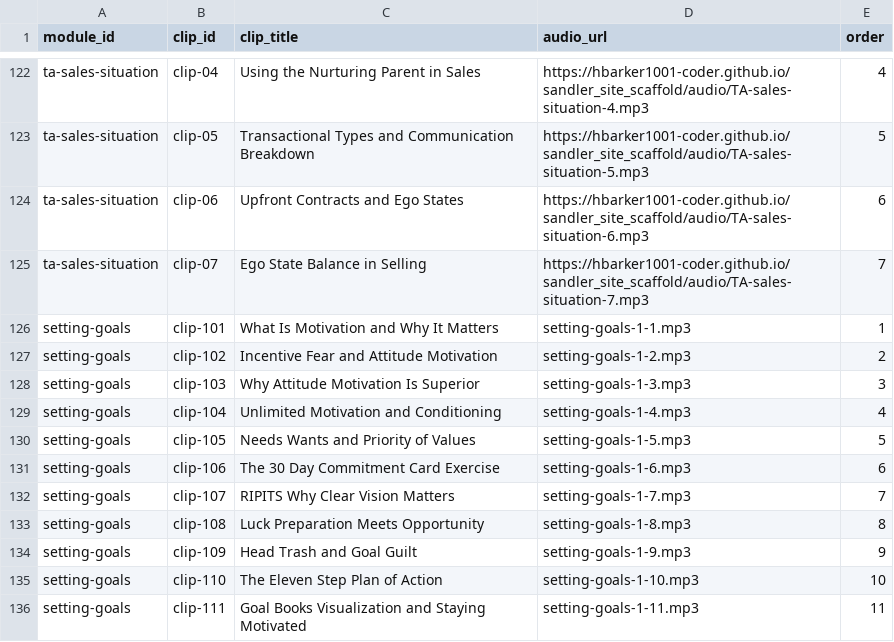
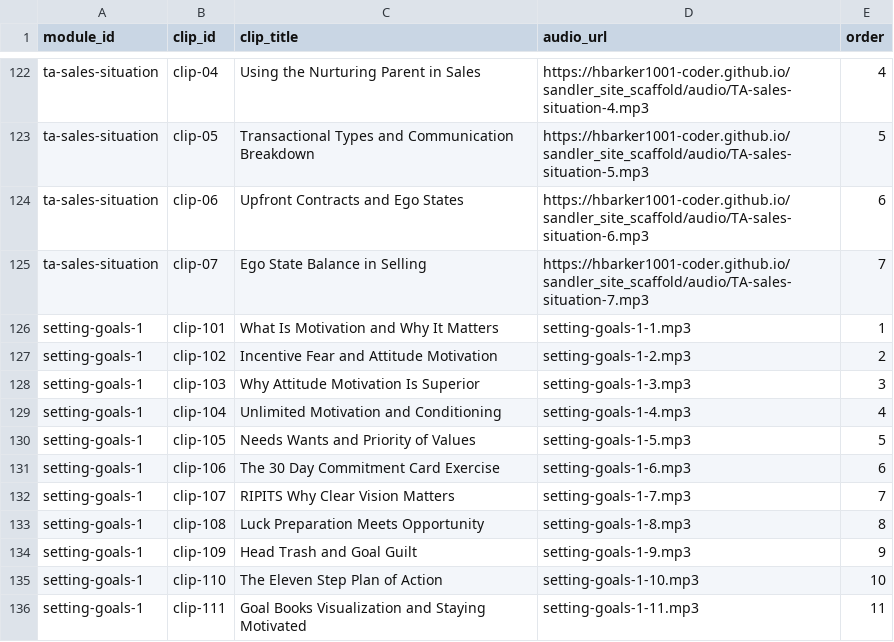
Before and after one commit to hbarker1001-coder/sandler_site_scaffold, a CSV file: data/Clips.csv, drawn as a sheet; only a part is shown, gaps mark what is left out.

Commit message:
Update Clips.csv

```diff
--- a/data/Clips.csv
+++ b/data/Clips.csv
@@ -125,12 +125,12 @@ ta-sales-situation,clip-06,Upfront Contracts and Ego States,https://hbarker1001-
 ta-sales-situation,clip-07,Ego State Balance in Selling,https://hbarker1001-coder.github.io/sandler_site_scaffold/audio/TA-sales-situation-7.mp3,7
-setting-goals,clip-101,What Is Motivation and Why It Matters,setting-goals-1-1.mp3,1
-setting-goals,clip-102,Incentive Fear and Attitude Motivation,setting-goals-1-2.mp3,2
-setting-goals,clip-103,Why Attitude Motivation Is Superior,setting-goals-1-3.mp3,3
-setting-goals,clip-104,Unlimited Motivation and Conditioning,setting-goals-1-4.mp3,4
-setting-goals,clip-105,Needs Wants and Priority of Values,setting-goals-1-5.mp3,5
-setting-goals,clip-106,The 30 Day Commitment Card Exercise,setting-goals-1-6.mp3,6
-setting-goals,clip-107,RIPITS Why Clear Vision Matters,setting-goals-1-7.mp3,7
-setting-goals,clip-108,Luck Preparation Meets Opportunity,setting-goals-1-8.mp3,8
-setting-goals,clip-109,Head Trash and Goal Guilt,setting-goals-1-9.mp3,9
-setting-goals,clip-110,The Eleven Step Plan of Action,setting-goals-1-10.mp3,10
-setting-goals,clip-111,Goal Books Visualization and Staying Motivated,setting-goals-1-11.mp3,11
+setting-goals-1,clip-101,What Is Motivation and Why It Matters,setting-goals-1-1.mp3,1
+setting-goals-1,clip-102,Incentive Fear and Attitude Motivation,setting-goals-1-2.mp3,2
+setting-goals-1,clip-103,Why Attitude Motivation Is Superior,setting-goals-1-3.mp3,3
+setting-goals-1,clip-104,Unlimited Motivation and Conditioning,setting-goals-1-4.mp3,4
+setting-goals-1,clip-105,Needs Wants and Priority of Values,setting-goals-1-5.mp3,5
+setting-goals-1,clip-106,The 30 Day Commitment Card Exercise,setting-goals-1-6.mp3,6
+setting-goals-1,clip-107,RIPITS Why Clear Vision Matters,setting-goals-1-7.mp3,7
+setting-goals-1,clip-108,Luck Preparation Meets Opportunity,setting-goals-1-8.mp3,8
+setting-goals-1,clip-109,Head Trash and Goal Guilt,setting-goals-1-9.mp3,9
+setting-goals-1,clip-110,The Eleven Step Plan of Action,setting-goals-1-10.mp3,10
+setting-goals-1,clip-111,Goal Books Visualization and Staying Motivated,setting-goals-1-11.mp3,11
```
